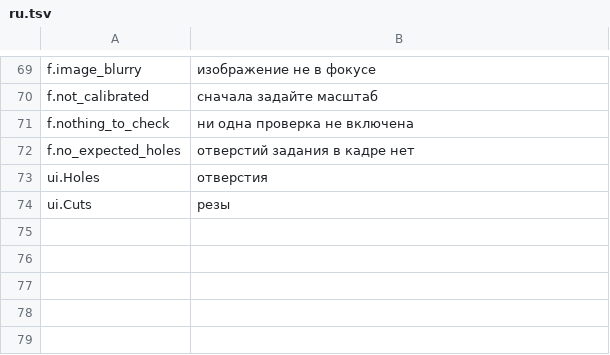
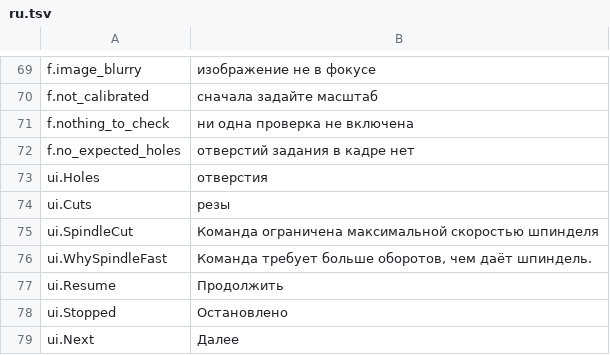
Before and after one commit to JuanenRac/EH3D-NODE-BUNGARD-HMI, a TSV file: locales/ru.tsv, drawn as a sheet; only a part is shown, gaps mark what is left out.

```diff
--- a/locales/ru.tsv
+++ b/locales/ru.tsv
@@ -74 +74,6 @@ ui.Holes	отверстия
 ui.Cuts	резы
+ui.SpindleCut	Команда ограничена максимальной скоростью шпинделя
+ui.WhySpindleFast	Команда требует больше оборотов, чем даёт шпиндель.
+ui.Resume	Продолжить
+ui.Stopped	Остановлено
+ui.Next	Далее
```
Also changed, not shown: locales/bg.tsv, locales/el.tsv, 52 other files.
